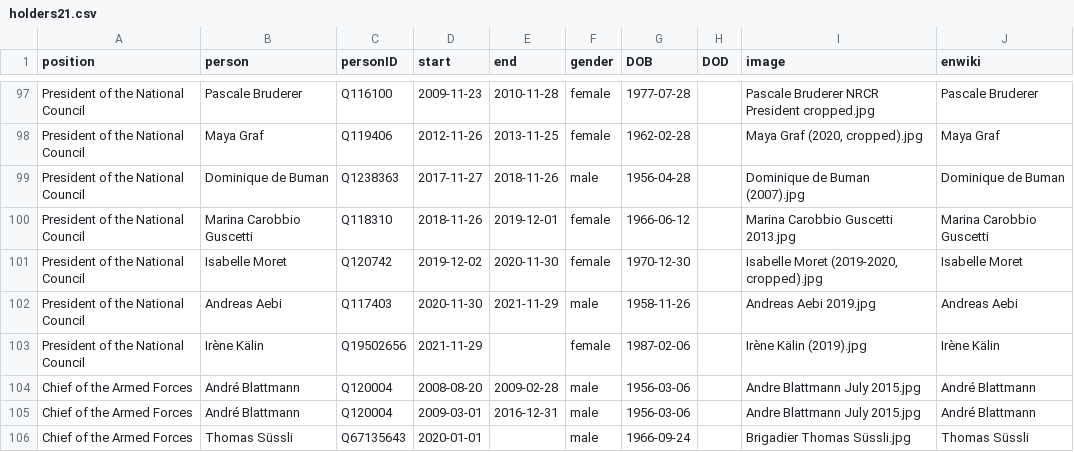
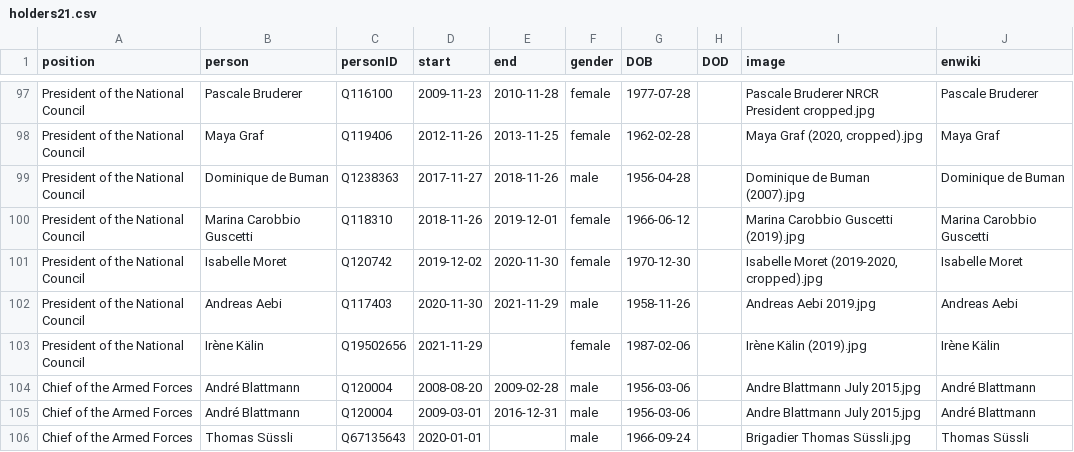
Before and after one commit to every-politician-scrapers/swiss-federal-council, a CSV file: html/holders21.csv, drawn as a sheet; only a part is shown, gaps mark what is left out.

```diff
--- a/html/holders21.csv
+++ b/html/holders21.csv
@@ -99,3 +99,3 @@ President of the National Council,Maya Graf,Q119406,2012-11-26,2013-11-25,female
 President of the National Council,Dominique de Buman,Q1238363,2017-11-27,2018-11-26,male,1956-04-28,,Dominique de Buman (2007).jpg,Dominique de Buman
-President of the National Council,Marina Carobbio Guscetti,Q118310,2018-11-26,2019-12-01,female,1966-06-12,,Marina Carobbio Guscetti 2013.jpg,Marina Carobbio Guscetti
+President of the National Council,Marina Carobbio Guscetti,Q118310,2018-11-26,2019-12-01,female,1966-06-12,,Marina Carobbio Guscetti (2019).jpg,Marina Carobbio Guscetti
 President of the National Council,Isabelle Moret,Q120742,2019-12-02,2020-11-30,female,1970-12-30,,"Isabelle Moret (2019-2020, cropped).jpg",Isabelle Moret
```
Also changed, not shown: html/legislators.csv.
